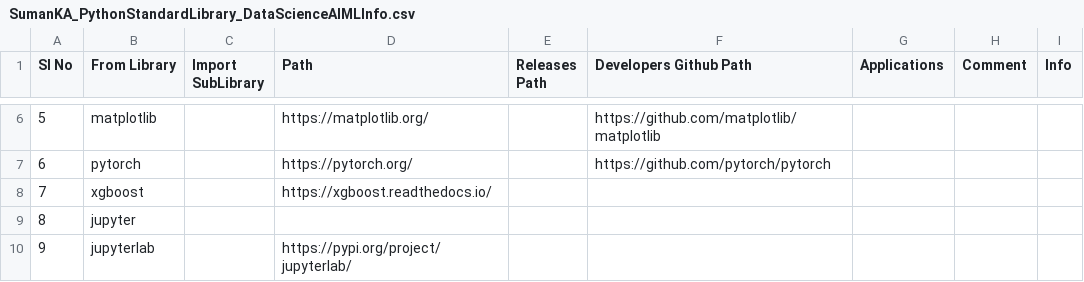
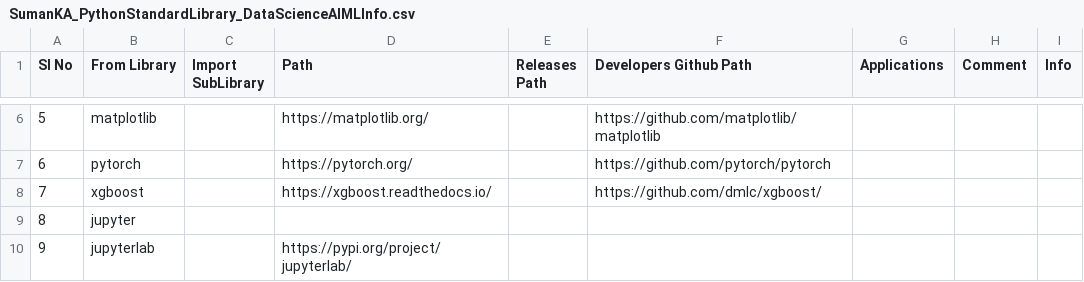
Before and after one commit to suman-komarla-adinarayana-groups/SumanKAGroups_MarketBusinessAnalytics_IndiaInternationalBusinessInfo, a CSV file: SumanKA_PythonStandardLibrary_DataScienceAIMLInfo.csv, drawn as a sheet; only a part is shown, gaps mark what is left out.

Commit message:
Update SumanKA_PythonStandardLibrary_DataScienceAIMLInfo.csv

```diff
--- a/SumanKA_PythonStandardLibrary_DataScienceAIMLInfo.csv
+++ b/SumanKA_PythonStandardLibrary_DataScienceAIMLInfo.csv
@@ -7,3 +7,3 @@ Sl No, From Library,Import SubLibrary , Path,Releases Path,Developers Github Pat
 6,pytorch,,https://pytorch.org/,,https://github.com/pytorch/pytorch,,,,
-7,xgboost,, https://xgboost.readthedocs.io/,,,,,,
+7,xgboost,, https://xgboost.readthedocs.io/,,https://github.com/dmlc/xgboost/,,,,
 8,jupyter,,,,,,,,
```
